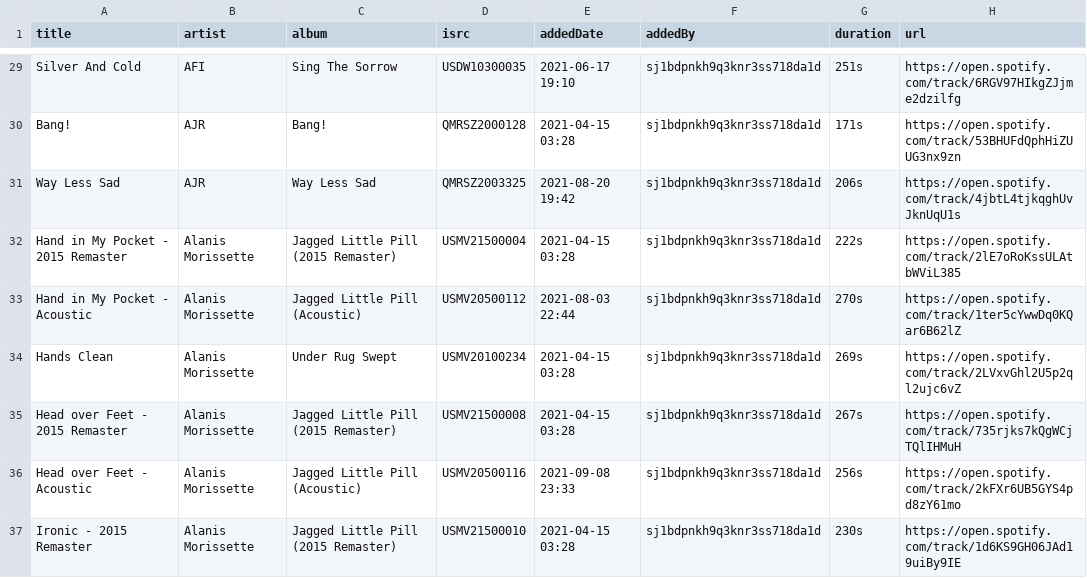
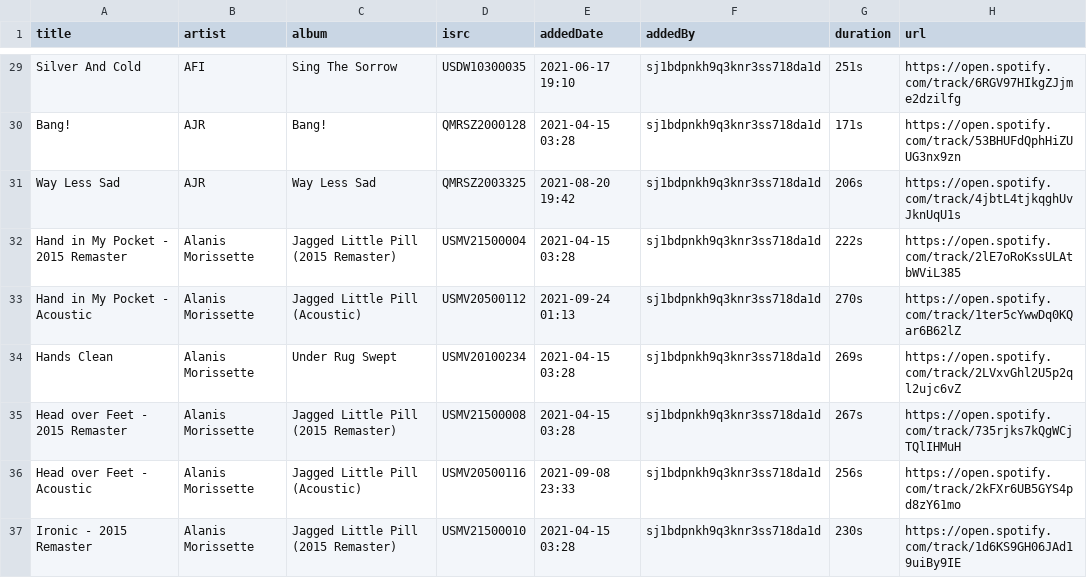
Before and after one commit to randomparity/playlists, a CSV file: spotify/xmplaylist-12-all.csv, drawn as a sheet; only a part is shown, gaps mark what is left out; the diff covers the shown part only.

```diff
--- a/spotify/xmplaylist-12-all.csv
+++ b/spotify/xmplaylist-12-all.csv
@@ -32,3 +32,3 @@ Bang!;AJR;Bang!;QMRSZ2000128;"2021-04-15 03:28";sj1bdpnkh9q3knr3ss718da1d;171s;h
 "Hand in My Pocket - 2015 Remaster";"Alanis Morissette";"Jagged Little Pill (2015 Remaster)";USMV21500004;"2021-04-15 03:28";sj1bdpnkh9q3knr3ss718da1d;222s;https://open.spotify.com/track/2lE7oRoKssULAtbWViL385
-"Hand in My Pocket - Acoustic";"Alanis Morissette";"Jagged Little Pill (Acoustic)";USMV20500112;"2021-08-03 22:44";sj1bdpnkh9q3knr3ss718da1d;270s;https://open.spotify.com/track/1ter5cYwwDq0KQar6B62lZ
+"Hand in My Pocket - Acoustic";"Alanis Morissette";"Jagged Little Pill (Acoustic)";USMV20500112;"2021-09-24 01:13";sj1bdpnkh9q3knr3ss718da1d;270s;https://open.spotify.com/track/1ter5cYwwDq0KQar6B62lZ
 "Hands Clean";"Alanis Morissette";"Under Rug Swept";USMV20100234;"2021-04-15 03:28";sj1bdpnkh9q3knr3ss718da1d;269s;https://open.spotify.com/track/2LVxvGhl2U5p2ql2ujc6vZ
```
Also changed, not shown: 7 added rows and 24 edited cells elsewhere in this file, spotify/xmplaylist-12-recent.csv, spotify/xmplaylist-301-all.csv, 9 other files.
